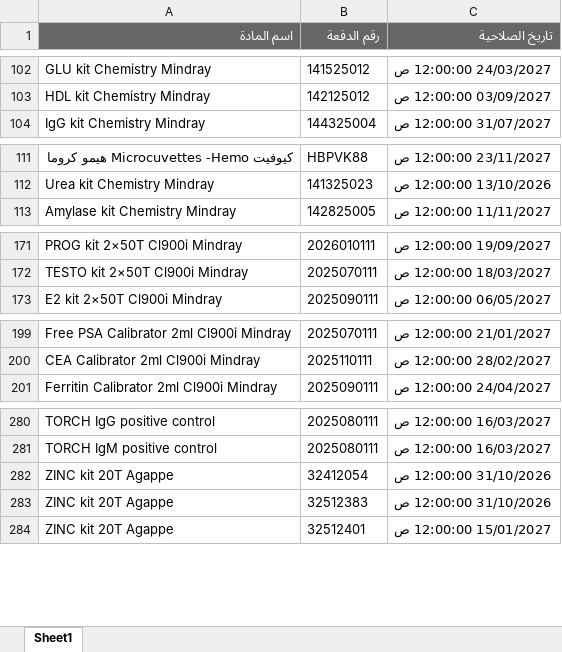
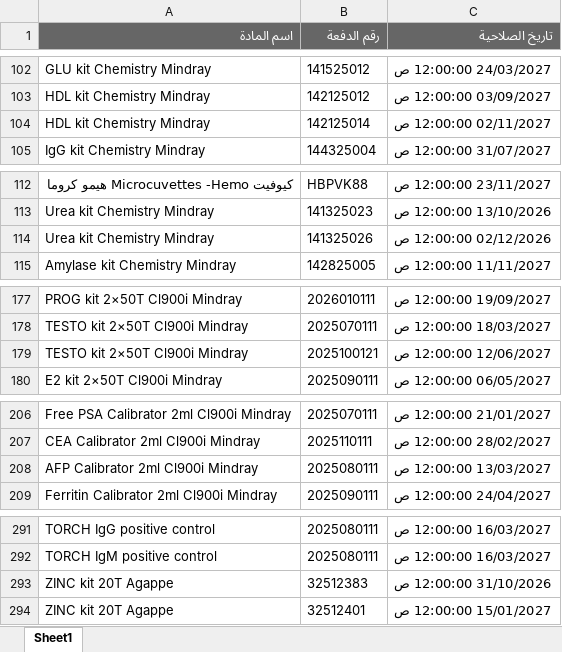
Before and after one commit to abdallawolf92/expiry-check, an Excel workbook: المواد.xlsx, sheet Sheet1, drawn as a sheet; only a part is shown, gaps mark what is left out; values as stored, in another font and other column widths than the file's, no borders; removed rows and columns are numbered as before the commit, all else as after; the diff covers the shown part only; the diff names each change by its address in the sheet, - before the commit and + after, or states it on an @@ line.

```diff
--- a/المواد.xlsx (sheet Sheet1)
+++ b/المواد.xlsx (sheet Sheet1)
+row 104: HDL kit Chemistry Mindray | 142125014 | 02/11/2027 12:00:00 ص
+row 114: Urea kit Chemistry Mindray | 141325026 | 02/12/2026 12:00:00 ص
+row 179: TESTO kit 2×50T Cl900i Mindray | 2025100121 | 12/06/2027 12:00:00 ص
+row 208: AFP Calibrator 2ml Cl900i Mindray | 2025080111 | 13/03/2027 12:00:00 ص
-row 282: ZINC kit 20T Agappe | 32412054 | 31/10/2026 12:00:00 ص
```
Also changed, not shown: 13 added rows, 4 removed rows and 8 edited cells elsewhere in this sheet.
